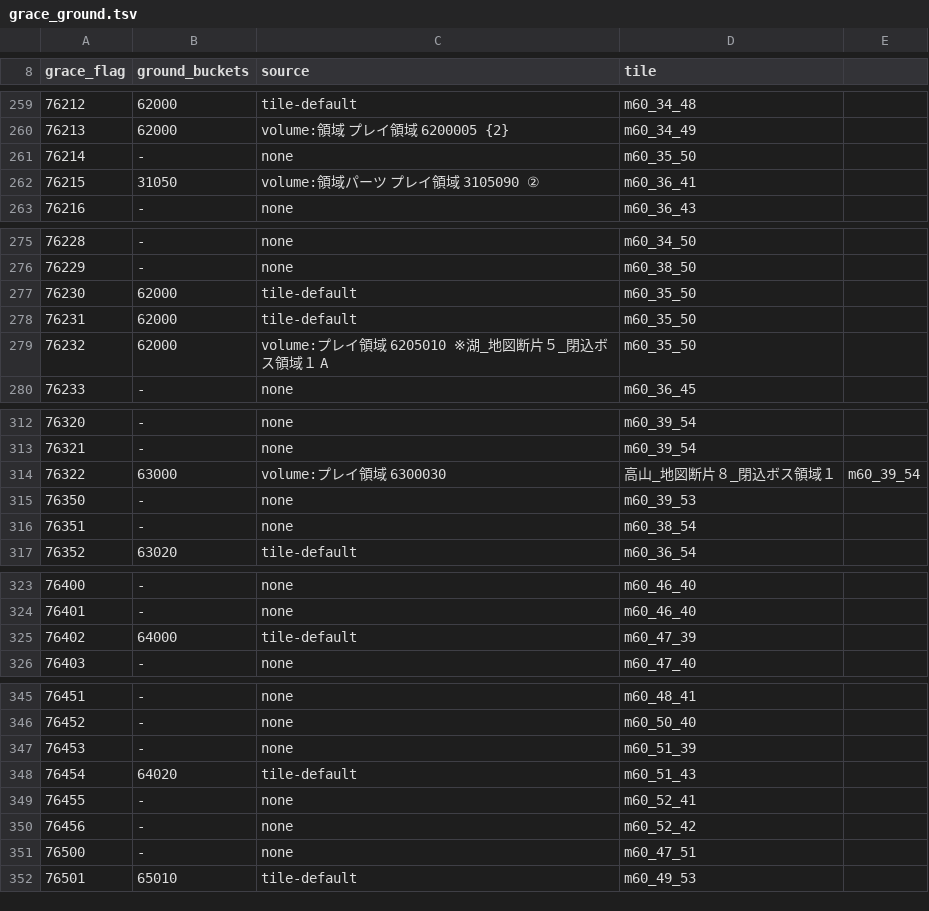
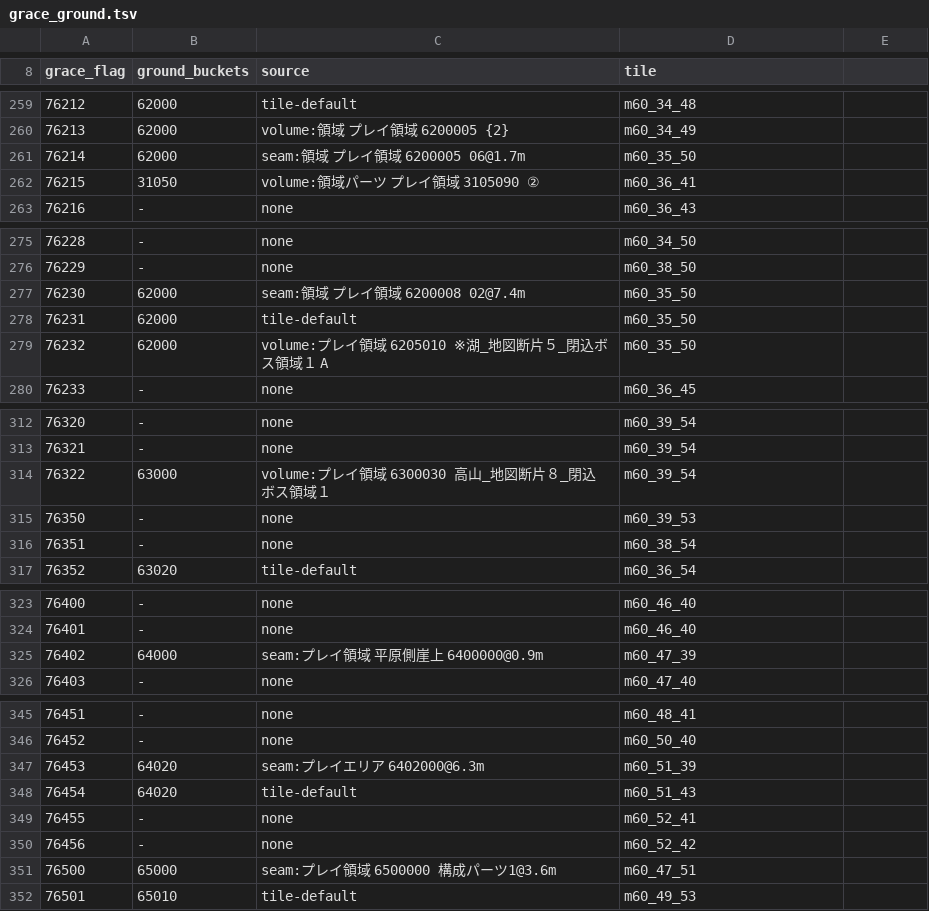
Before and after one commit to 4laric/er-archipelago, a TSV file: greenfield/grace_ground.tsv, drawn as a sheet; only a part is shown, gaps mark what is left out; the diff names each change by its address in the sheet, - before the commit and + after, or states it on an @@ line.

Commit message:
grace_ground, gitlink

```diff
--- a/greenfield/grace_ground.tsv
+++ b/greenfield/grace_ground.tsv
-B261 (ground_buckets): -
+B261 (ground_buckets): 62000
-C261 (source): none
+C261 (source): seam:領域 プレイ領域 6200005 06@1.7m
-C277 (source): tile-default
+C277 (source): seam:領域 プレイ領域 6200008 02@7.4m
-C314 (source): volume:プレイ領域 6300030
+C314 (source): volume:プレイ領域 6300030 高山_地図断片８_閉込ボス領域１
-D314 (tile): 高山_地図断片８_閉込ボス領域１
+D314 (tile): m60_39_54
-E314: m60_39_54
+E314: (empty)
-C325 (source): tile-default
+C325 (source): seam:プレイ領域 平原側崖上 6400000@0.9m
-B347 (ground_buckets): -
+B347 (ground_buckets): 64020
-C347 (source): none
+C347 (source): seam:プレイエリア 6402000@6.3m
-B351 (ground_buckets): -
+B351 (ground_buckets): 65000
-C351 (source): none
+C351 (source): seam:プレイ領域 6500000 構成パーツ1@3.6m
```
